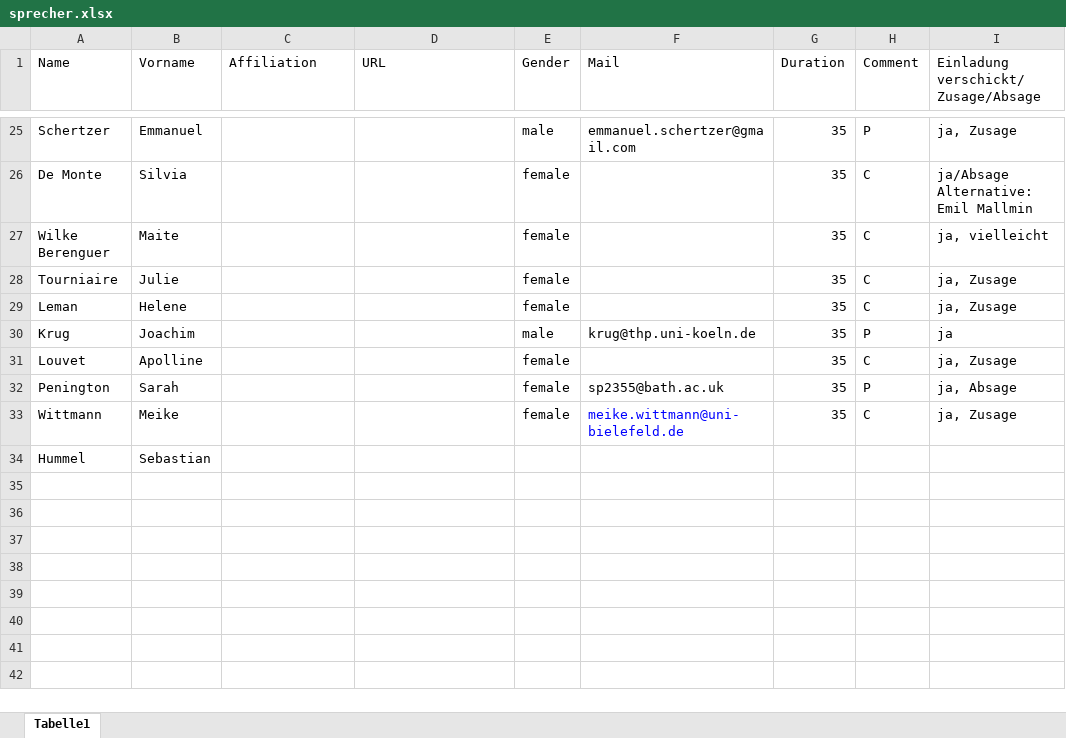
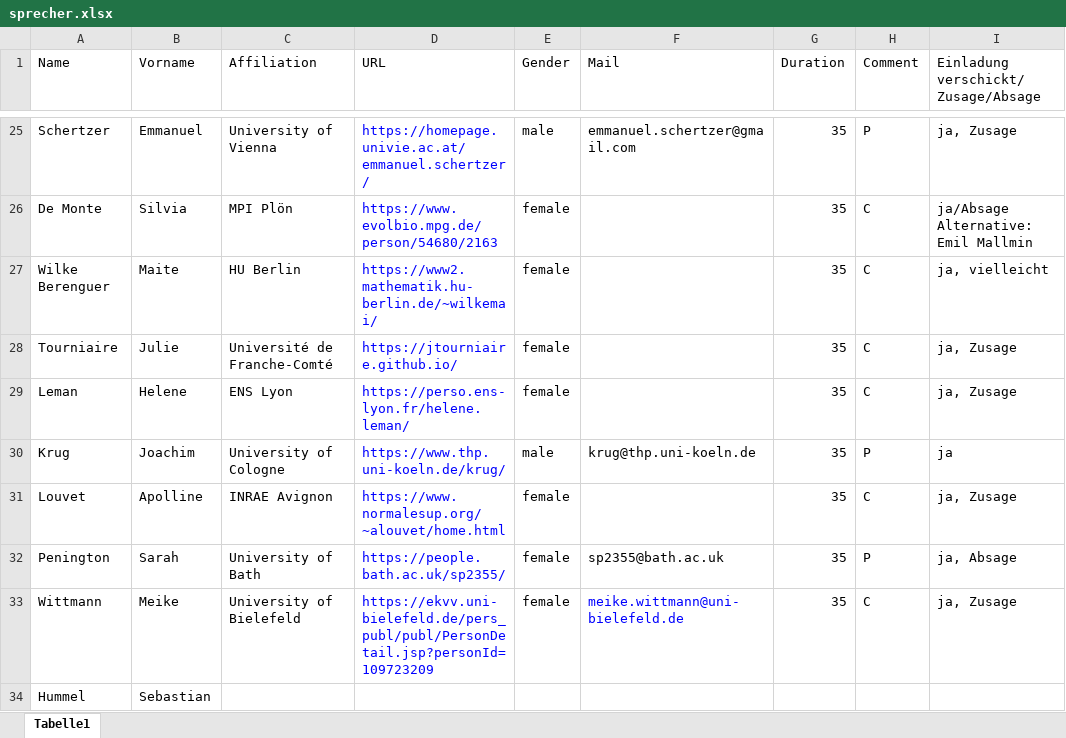
Before and after one commit to pfaffelh/interacting-2025, an Excel workbook: sprecher.xlsx, sheet Tabelle1, drawn as a sheet; only a part is shown, gaps mark what is left out; values as stored, in another font and other column widths than the file's, no borders; the diff covers the shown part only; the diff names each change by its address in the sheet, - before the commit and + after, or states it on an @@ line.

```diff
--- a/sprecher.xlsx (sheet Tabelle1)
+++ b/sprecher.xlsx (sheet Tabelle1)
-C25 (Affiliation): (empty)
+C25 (Affiliation): University of Vienna
-D25 (URL): (empty)
+D25 (URL): https://homepage.univie.ac.at/emmanuel.schertzer/
-C26 (Affiliation): (empty)
+C26 (Affiliation): MPI Plön
-D26 (URL): (empty)
+D26 (URL): https://www.evolbio.mpg.de/person/54680/2163
-C27 (Affiliation): (empty)
+C27 (Affiliation): HU Berlin
-D27 (URL): (empty)
+D27 (URL): https://www2.mathematik.hu-berlin.de/~wilkemai/
-C28 (Affiliation): (empty)
+C28 (Affiliation): Université de Franche-Comté
-D28 (URL): (empty)
+D28 (URL): https://jtourniaire.github.io/
-C29 (Affiliation): (empty)
+C29 (Affiliation): ENS Lyon
-D29 (URL): (empty)
+D29 (URL): https://perso.ens-lyon.fr/helene.leman/
-C30 (Affiliation): (empty)
+C30 (Affiliation): University of Cologne
-D30 (URL): (empty)
+D30 (URL): https://www.thp.uni-koeln.de/krug/
-C31 (Affiliation): (empty)
+C31 (Affiliation): INRAE Avignon
-D31 (URL): (empty)
+D31 (URL): https://www.normalesup.org/~alouvet/home.html
-C32 (Affiliation): (empty)
+C32 (Affiliation): University of Bath
-D32 (URL): (empty)
+D32 (URL): https://people.bath.ac.uk/sp2355/
-C33 (Affiliation): (empty)
+C33 (Affiliation): University of Bielefeld
-D33 (URL): (empty)
+D33 (URL): https://ekvv.uni-bielefeld.de/pers_publ/publ/PersonDetail.jsp?personId=109723209
```
Also changed, not shown: 31 edited cells elsewhere in this sheet, 3 other files.
